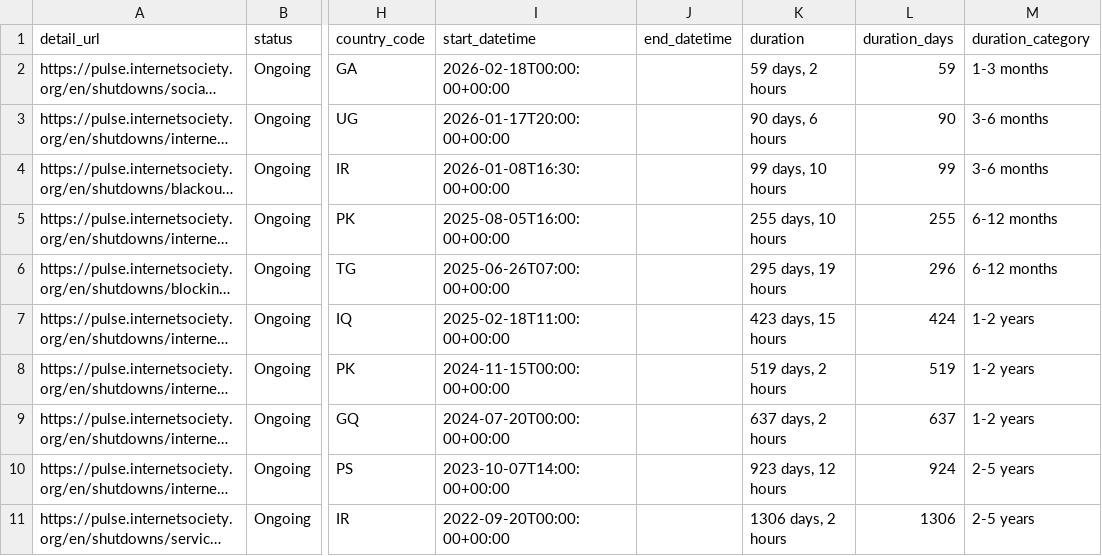
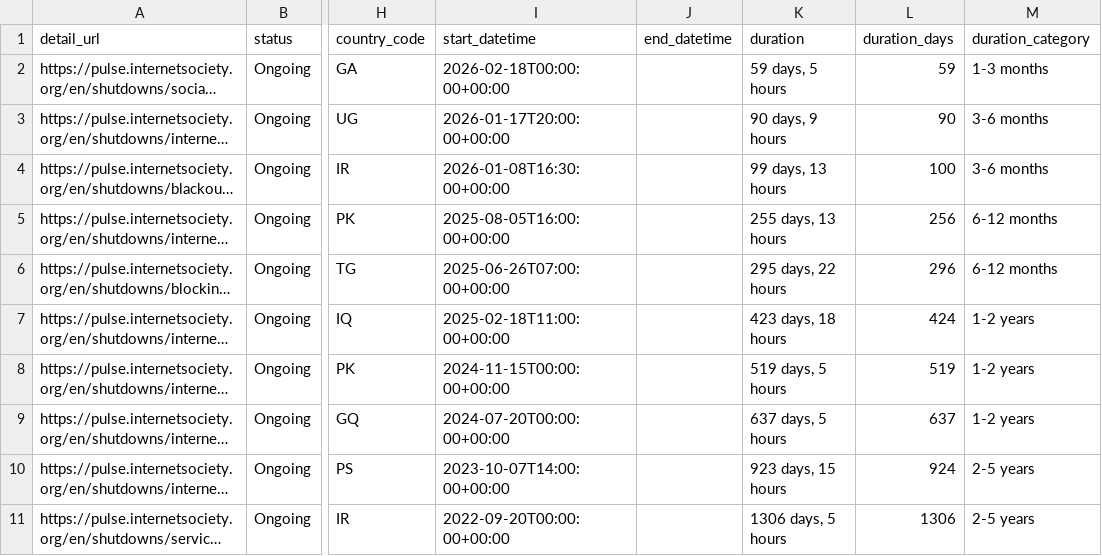
Before and after one commit to ccb2195-ux/Internet-Shutdown-Tracker, a CSV file: internet_shutdowns_processed.csv, drawn as a sheet; only a part is shown, gaps mark what is left out; long unchanged cells end in …; the diff names each change by its address in the sheet, - before the commit and + after, or states it on an @@ line.

```diff
--- a/internet_shutdowns_processed.csv
+++ b/internet_shutdowns_processed.csv
-K2 (duration): 59 days, 2 hours
+K2 (duration): 59 days, 5 hours
-K3 (duration): 90 days, 6 hours
+K3 (duration): 90 days, 9 hours
-K4 (duration): 99 days, 10 hours
+K4 (duration): 99 days, 13 hours
-L4 (duration_days): 99
+L4 (duration_days): 100
-K5 (duration): 255 days, 10 hours
+K5 (duration): 255 days, 13 hours
-L5 (duration_days): 255
+L5 (duration_days): 256
-K6 (duration): 295 days, 19 hours
+K6 (duration): 295 days, 22 hours
-K7 (duration): 423 days, 15 hours
+K7 (duration): 423 days, 18 hours
-K8 (duration): 519 days, 2 hours
+K8 (duration): 519 days, 5 hours
-K9 (duration): 637 days, 2 hours
+K9 (duration): 637 days, 5 hours
-K10 (duration): 923 days, 12 hours
+K10 (duration): 923 days, 15 hours
-K11 (duration): 1306 days, 2 hours
+K11 (duration): 1306 days, 5 hours
```
Also changed, not shown: internet_shutdowns_ongoing.csv.
